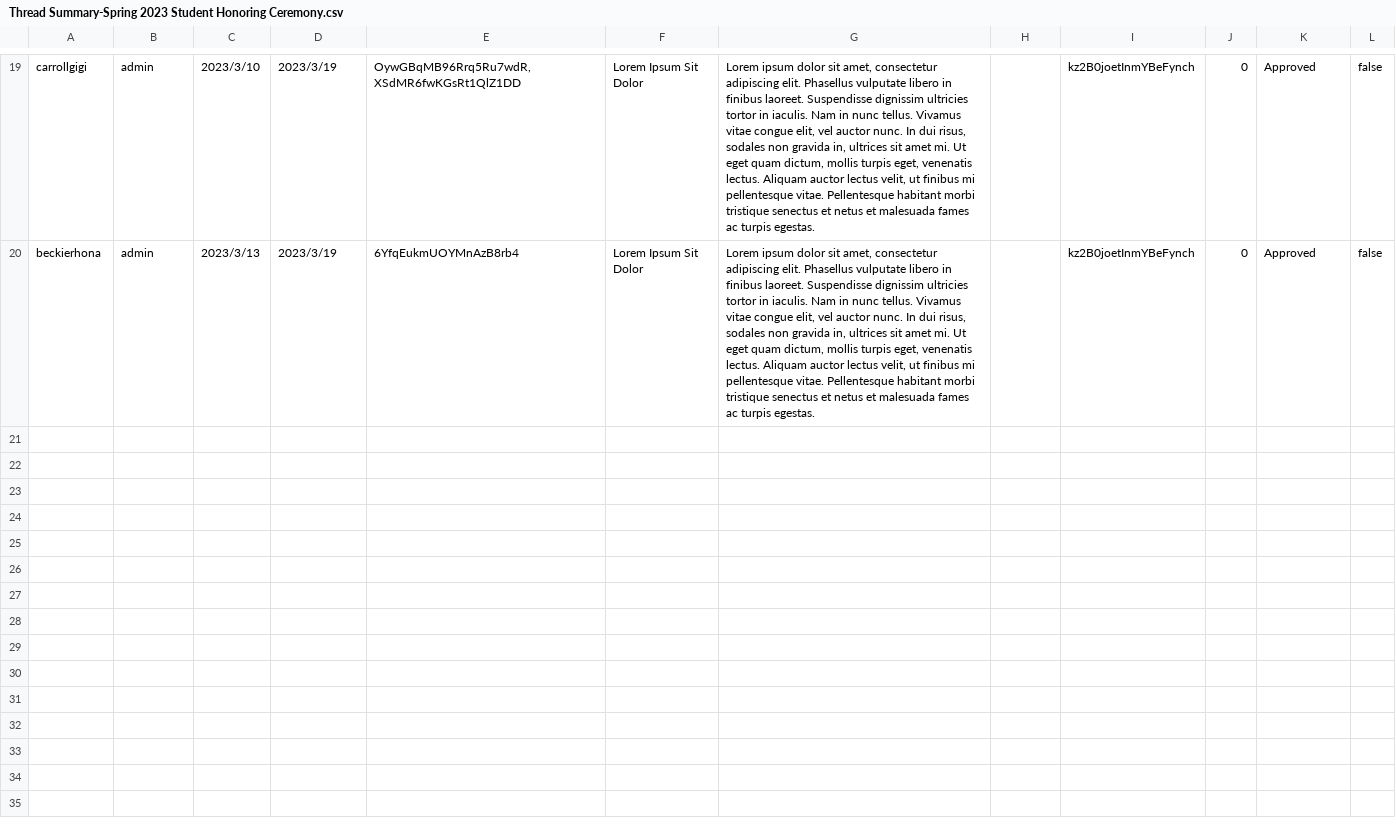
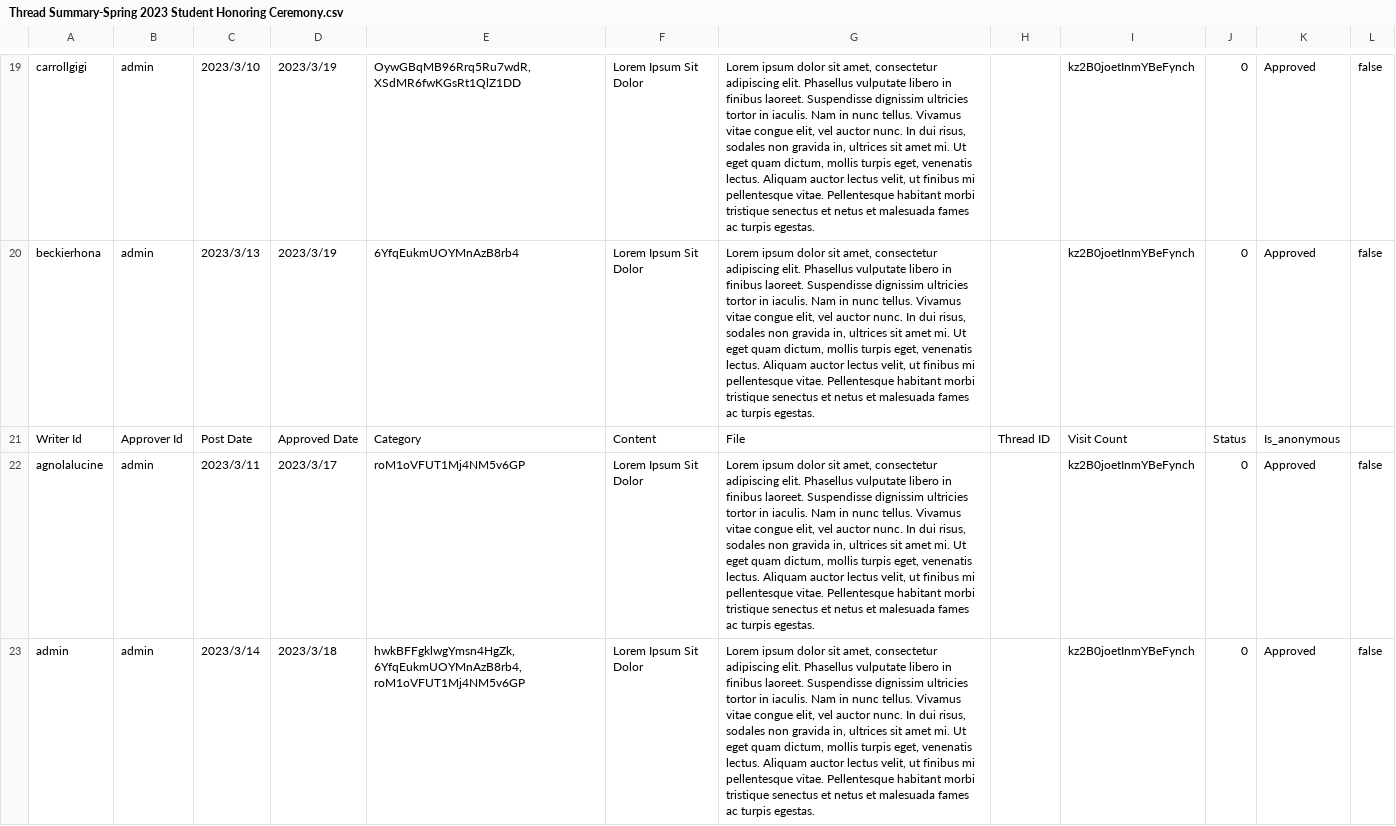
Before and after one commit to ta-ke-sh1/TCH2202, a CSV file: summary_file/csv/Thread Summary-Spring 2023 Student Honoring Ceremony.csv, drawn as a sheet; only a part is shown, gaps mark what is left out; the diff covers the shown part only; the diff names each change by its address in the sheet, - before the commit and + after, or states it on an @@ line.

```diff
--- a/summary_file/csv/Thread Summary-Spring 2023 Student Honoring Ceremony.csv
+++ b/summary_file/csv/Thread Summary-Spring 2023 Student Honoring Ceremony.csv
+row 21: Writer Id | Approver Id | Post Date | Approved Date | Category | Content | File | Thread ID | Visit Count | Status | Is_anonymous
+row 22: agnolalucine | admin | 2023/3/11 | 2023/3/17 | roM1oVFUT1Mj4NM5v6GP | Lorem Ipsum Sit Dolor | Lorem ipsum dolor sit amet, consectetur adipiscing elit. Phasellus vulputate libero in finibus laoreet. Suspendisse dignissim ultricies tortor in iaculis. Nam in nunc tellus. Vivamus vitae congue elit, vel auctor nunc. In dui risus, sodales non gravida in, ultrices sit amet mi. Ut eget quam dictum, mollis turpis eget, venenatis lectus. Aliquam auctor lectus velit, ut finibus mi pellentesque vitae. Pellentesque habitant morbi tristique senectus et netus et malesuada fames ac turpis egestas. |  | kz2B0joetInmYBeFynch | 0 | Approved | false
+row 23: admin | admin | 2023/3/14 | 2023/3/18 | hwkBFFgklwgYmsn4HgZk,6YfqEukmUOYMnAzB8rb4,roM1oVFUT1Mj4NM5v6GP | Lorem Ipsum Sit Dolor | Lorem ipsum dolor sit amet, consectetur adipiscing elit. Phasellus vulputate libero in finibus laoreet. Suspendisse dignissim ultricies tortor in iaculis. Nam in nunc tellus. Vivamus vitae congue elit, vel auctor nunc. In dui risus, sodales non gravida in, ultrices sit amet mi. Ut eget quam dictum, mollis turpis eget, venenatis lectus. Aliquam auctor lectus velit, ut finibus mi pellentesque vitae. Pellentesque habitant morbi tristique senectus et netus et malesuada fames ac turpis egestas. |  | kz2B0joetInmYBeFynch | 0 | Approved | false
```
Also changed, not shown: 7 added rows elsewhere in this file, 6 other files.
